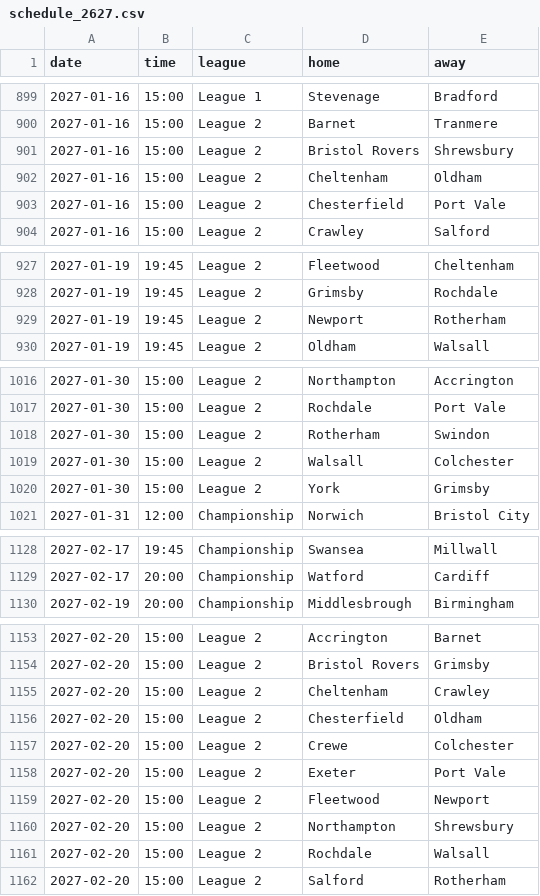
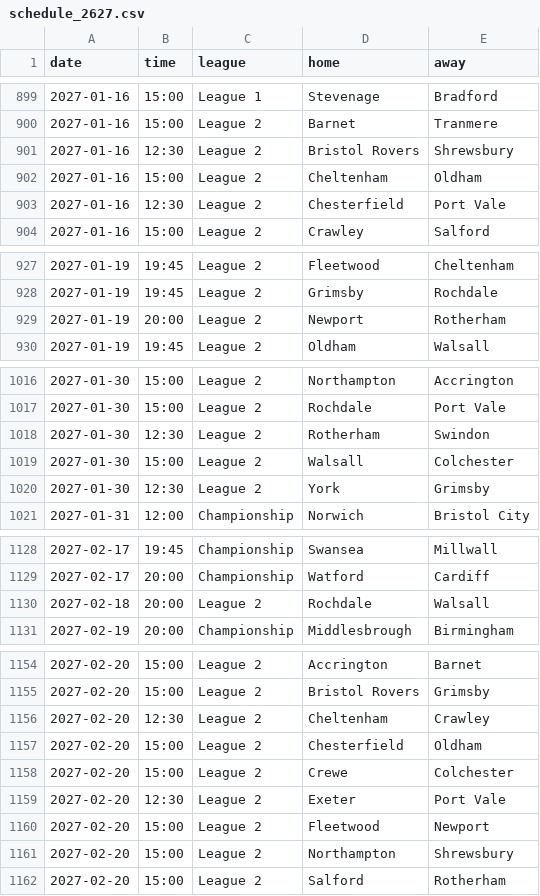
Before and after one commit to Pinocent/efl-corners, a CSV file: schedule_2627.csv, drawn as a sheet; only a part is shown, gaps mark what is left out; the diff covers the shown part only.

```diff
--- a/schedule_2627.csv
+++ b/schedule_2627.csv
@@ -900,5 +900,5 @@ date,time,league,home,away
 2027-01-16,15:00,League 2,Barnet,Tranmere
-2027-01-16,15:00,League 2,Bristol Rovers,Shrewsbury
+2027-01-16,12:30,League 2,Bristol Rovers,Shrewsbury
 2027-01-16,15:00,League 2,Cheltenham,Oldham
-2027-01-16,15:00,League 2,Chesterfield,Port Vale
+2027-01-16,12:30,League 2,Chesterfield,Port Vale
 2027-01-16,15:00,League 2,Crawley,Salford
@@ -928,3 +928,3 @@ date,time,league,home,away
 2027-01-19,19:45,League 2,Grimsby,Rochdale
-2027-01-19,19:45,League 2,Newport,Rotherham
+2027-01-19,20:00,League 2,Newport,Rotherham
 2027-01-19,19:45,League 2,Oldham,Walsall
@@ -1017,5 +1017,5 @@ date,time,league,home,away
 2027-01-30,15:00,League 2,Rochdale,Port Vale
-2027-01-30,15:00,League 2,Rotherham,Swindon
+2027-01-30,12:30,League 2,Rotherham,Swindon
 2027-01-30,15:00,League 2,Walsall,Colchester
-2027-01-30,15:00,League 2,York,Grimsby
+2027-01-30,12:30,League 2,York,Grimsby
 2027-01-31,12:00,Championship,Norwich,Bristol City
@@ -1129,2 +1129,3 @@ date,time,league,home,away
 2027-02-17,20:00,Championship,Watford,Cardiff
+2027-02-18,20:00,League 2,Rochdale,Walsall
 2027-02-19,20:00,Championship,Middlesbrough,Birmingham
@@ -1154,9 +1155,8 @@ date,time,league,home,away
 2027-02-20,15:00,League 2,Bristol Rovers,Grimsby
-2027-02-20,15:00,League 2,Cheltenham,Crawley
+2027-02-20,12:30,League 2,Cheltenham,Crawley
 2027-02-20,15:00,League 2,Chesterfield,Oldham
 2027-02-20,15:00,League 2,Crewe,Colchester
-2027-02-20,15:00,League 2,Exeter,Port Vale
+2027-02-20,12:30,League 2,Exeter,Port Vale
 2027-02-20,15:00,League 2,Fleetwood,Newport
 2027-02-20,15:00,League 2,Northampton,Shrewsbury
-2027-02-20,15:00,League 2,Rochdale,Walsall
 2027-02-20,15:00,League 2,Salford,Rotherham
```
Also changed, not shown: 9 edited cells elsewhere in this file, 2 other files.
